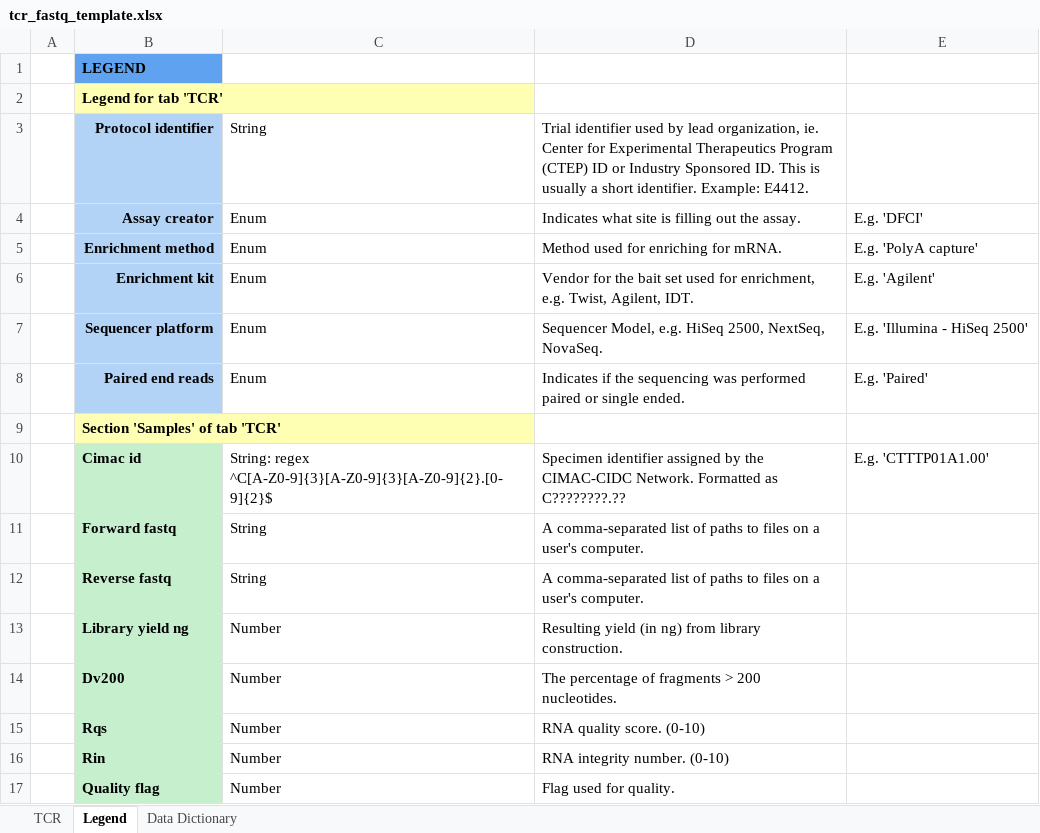
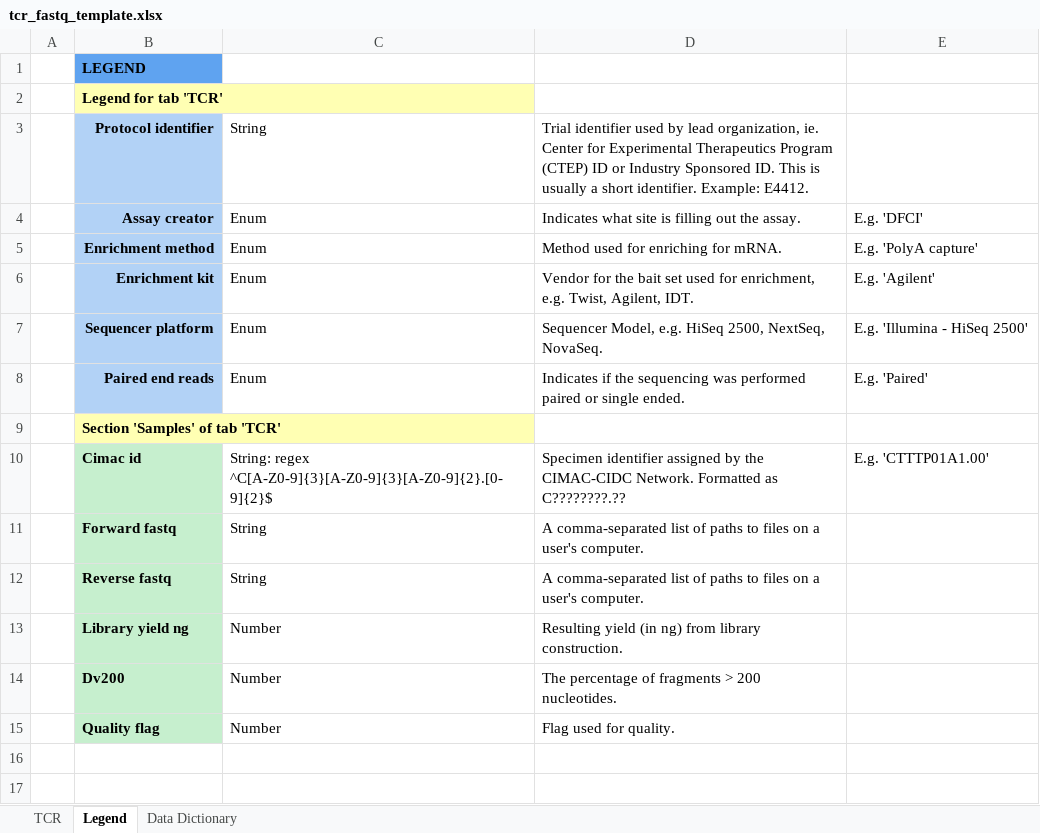
Before and after one commit to CIMAC-CIDC/cidc-schemas, an Excel workbook: template_examples/tcr_fastq_template.xlsx, sheet Legend, drawn as a sheet; values as stored, in another font and other column widths than the file's, no borders; the diff names each change by its address in the sheet, - before the commit and + after, or states it on an @@ line.

```diff
--- a/template_examples/tcr_fastq_template.xlsx (sheet Legend)
+++ b/template_examples/tcr_fastq_template.xlsx (sheet Legend)
-row 15:  | Rqs | Number | RNA quality score. (0-10)
-row 16:  | Rin | Number | RNA integrity number. (0-10)
```
Also changed, not shown: sheet TCR, 2 other files.
